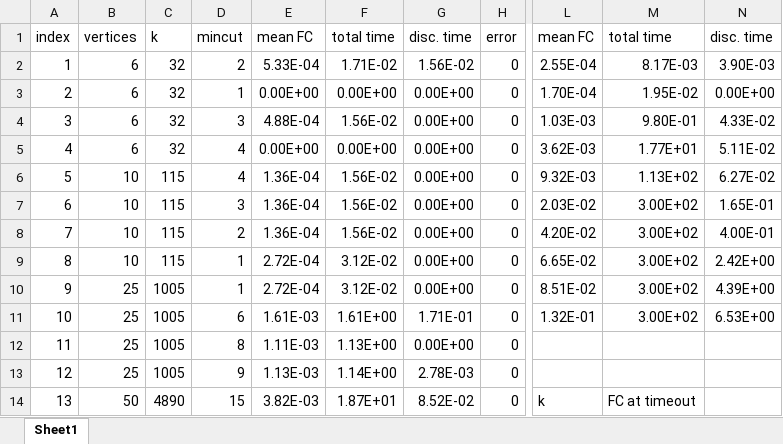
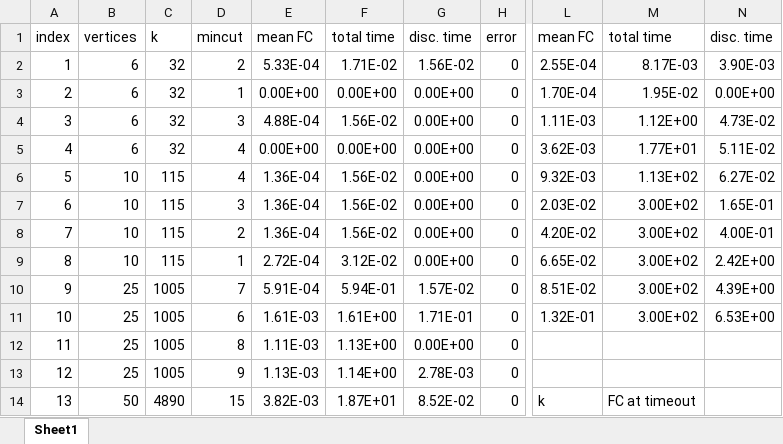
Before and after one commit to UdrK/MINCUT_Algorithm, an Excel workbook: results.xlsx, sheet Sheet1, drawn as a sheet; only a part is shown, gaps mark what is left out; values as stored, in another font and other column widths than the file's, no borders; charts and pictures not drawn; the diff names each change by its address in the sheet, - before the commit and + after, or states it on an @@ line.

```diff
--- a/results.xlsx (sheet Sheet1)
+++ b/results.xlsx (sheet Sheet1)
-L4: 1.03E-03
+L4: 1.11E-03
-M4: 9.80E-01
+M4: 1.12E+00
-N4: 4.33E-02
+N4: 4.73E-02
-D10: 1
+D10: 7
-E10: 2.72E-04
+E10: 5.91E-04
-F10: 3.12E-02
+F10: 5.94E-01
-G10: 0.00E+00
+G10: 1.57E-02
```
Also changed, not shown: charts or pictures, 2 other files.
